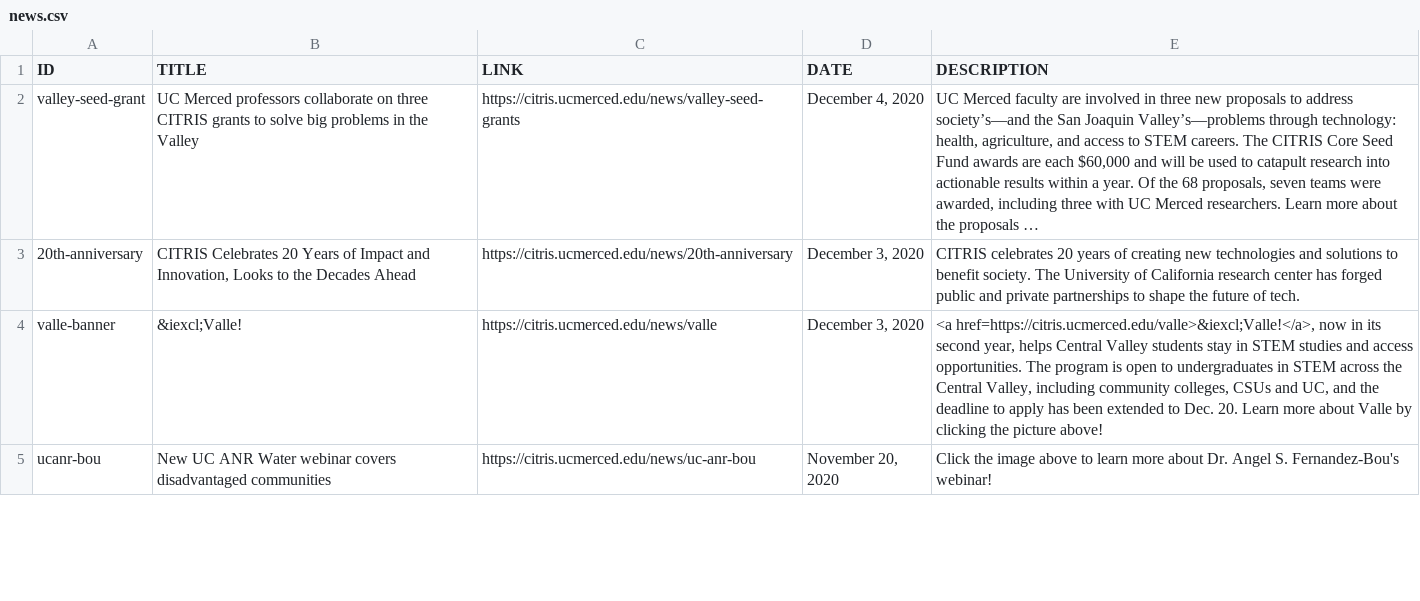
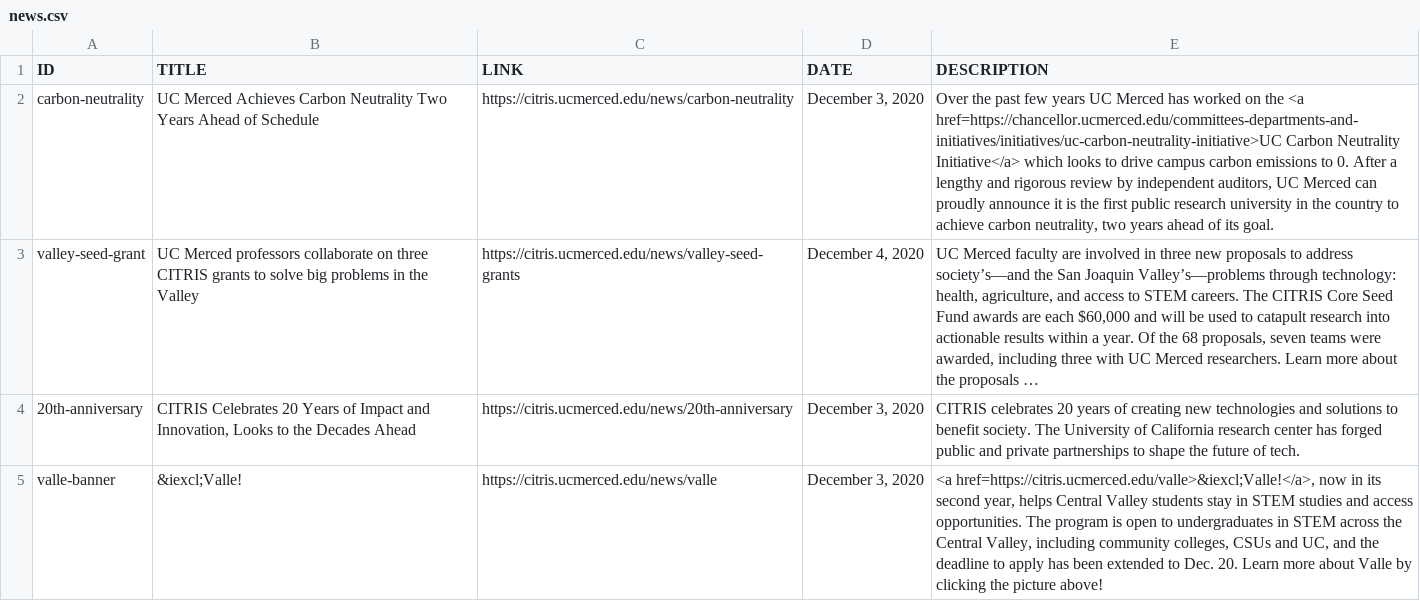
Before and after one commit to citris-ucmerced/citris, a CSV file: news.csv, drawn as a sheet; only a part is shown; the shorter side is filled out with more unchanged rows; long unchanged cells end in …; the diff names each change by its address in the sheet, - before the commit and + after, or states it on an @@ line.

Commit message:
Added carbon neutrality news. added byline to uc-anr-bou

```diff
--- a/news.csv
+++ b/news.csv
+row 2: carbon-neutrality | UC Merced Achieves Carbon Neutrality Two Years Ahead of Schedule | https://citris.ucmerced.edu/news/carbon-neutrality | December 3, 2020 | Over the past few years UC Merced has worked on the <a href=https://chancellor.ucmerced.edu/committees-departments-and-initiatives/initiatives/uc-carbon-neutrality-initiative>UC Carbon Neutrality Initiative</a> which looks to drive campus carbon emissions to 0. After a lengthy and rigorous review by independent auditors, UC Merced can proudly announce it is the first public research university in the country to achieve carbon neutrality, two years ahead of its goal.
```
Also changed, not shown: 3 other files.
